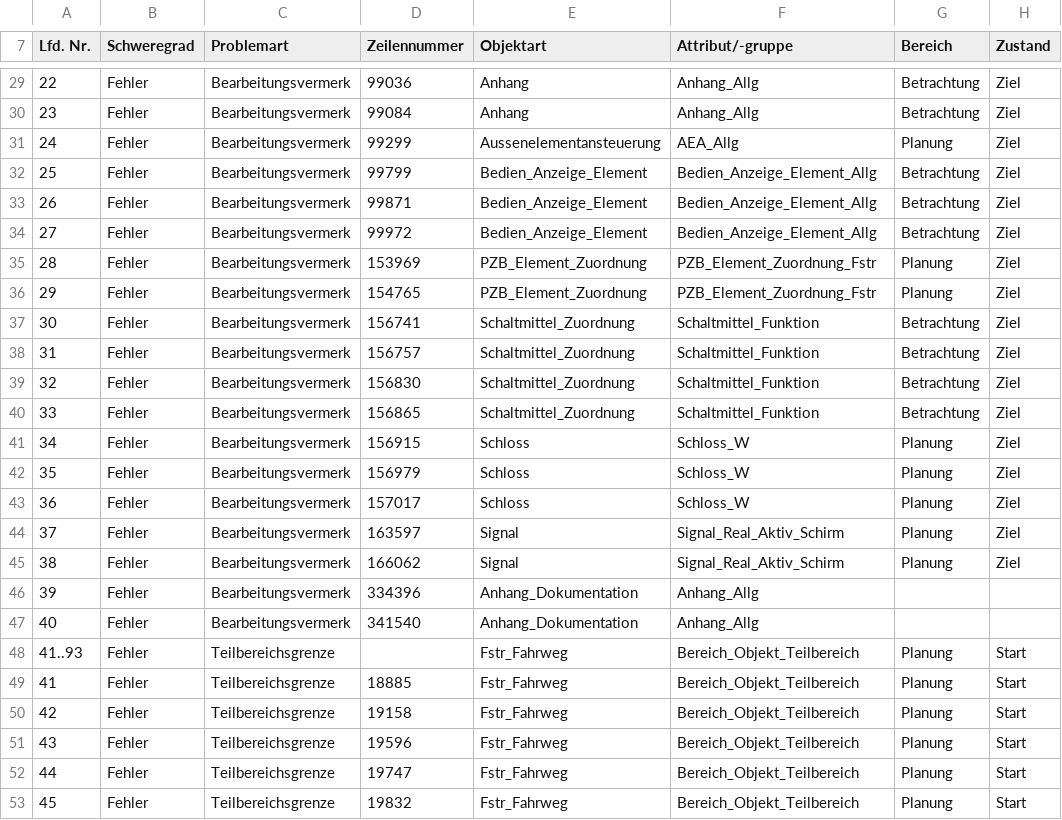
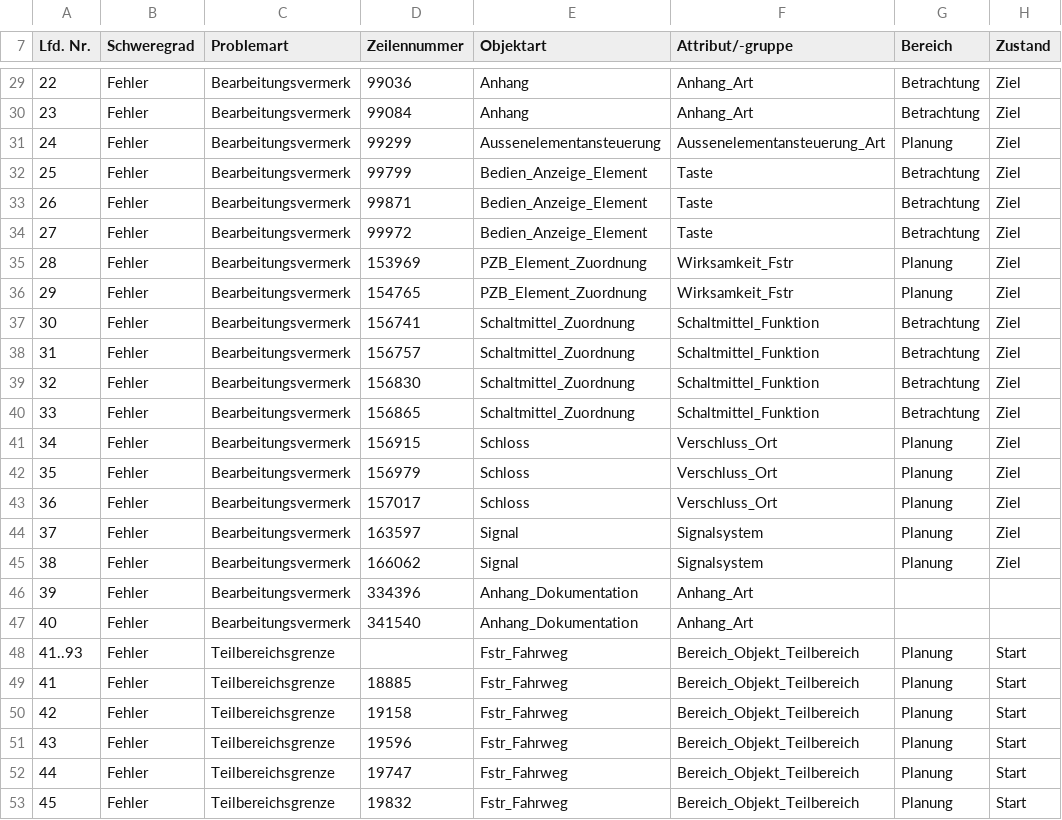
Before and after one commit to eclipse-set/set, a CSV file: java/bundles/org.eclipse.set.swtbot/test_res/table_reference/pphn/plaz_model_reference.csv, drawn as a sheet; only a part is shown, gaps mark what is left out; the diff covers the shown part only; the diff names each change by its address in the sheet, - before the commit and + after, or states it on an @@ line.

```diff
--- a/java/bundles/org.eclipse.set.swtbot/test_res/table_reference/pphn/plaz_model_reference.csv
+++ b/java/bundles/org.eclipse.set.swtbot/test_res/table_reference/pphn/plaz_model_reference.csv
-F29:F30 (Attribut/-gruppe): Anhang_Allg
+F29:F30 (Attribut/-gruppe): Anhang_Art
-F31 (Attribut/-gruppe): AEA_Allg
+F31 (Attribut/-gruppe): Aussenelementansteuerung_Art
-F32:F34 (Attribut/-gruppe): Bedien_Anzeige_Element_Allg
+F32:F34 (Attribut/-gruppe): Taste
-F35:F36 (Attribut/-gruppe): PZB_Element_Zuordnung_Fstr
+F35:F36 (Attribut/-gruppe): Wirksamkeit_Fstr
-F41:F43 (Attribut/-gruppe): Schloss_W
+F41:F43 (Attribut/-gruppe): Verschluss_Ort
-F44:F45 (Attribut/-gruppe): Signal_Real_Aktiv_Schirm
+F44:F45 (Attribut/-gruppe): Signalsystem
-F46:F47 (Attribut/-gruppe): Anhang_Allg
+F46:F47 (Attribut/-gruppe): Anhang_Art
```
Also changed, not shown: 26 edited cells elsewhere in this file, 2 other files.
